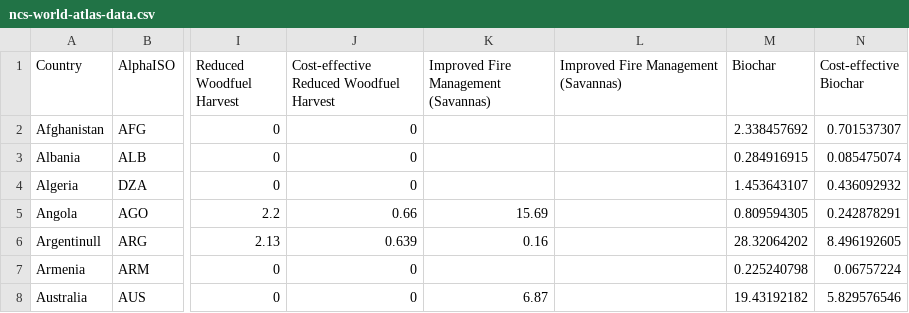
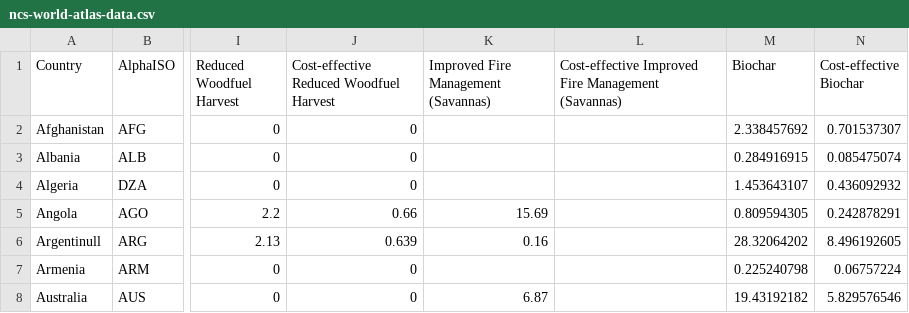
Before and after one commit to CoastalResilienceNetwork/ncs-world-atlas, a CSV file: data/ncs-world-atlas-data.csv, drawn as a sheet; only a part is shown, gaps mark what is left out; the diff names each change by its address in the sheet, - before the commit and + after, or states it on an @@ line.

```diff
--- a/data/ncs-world-atlas-data.csv
+++ b/data/ncs-world-atlas-data.csv
-L1: Improved Fire Management (Savannas)
+L1: Cost-effective Improved Fire Management (Savannas)
```
Also changed, not shown: 3 other files.
